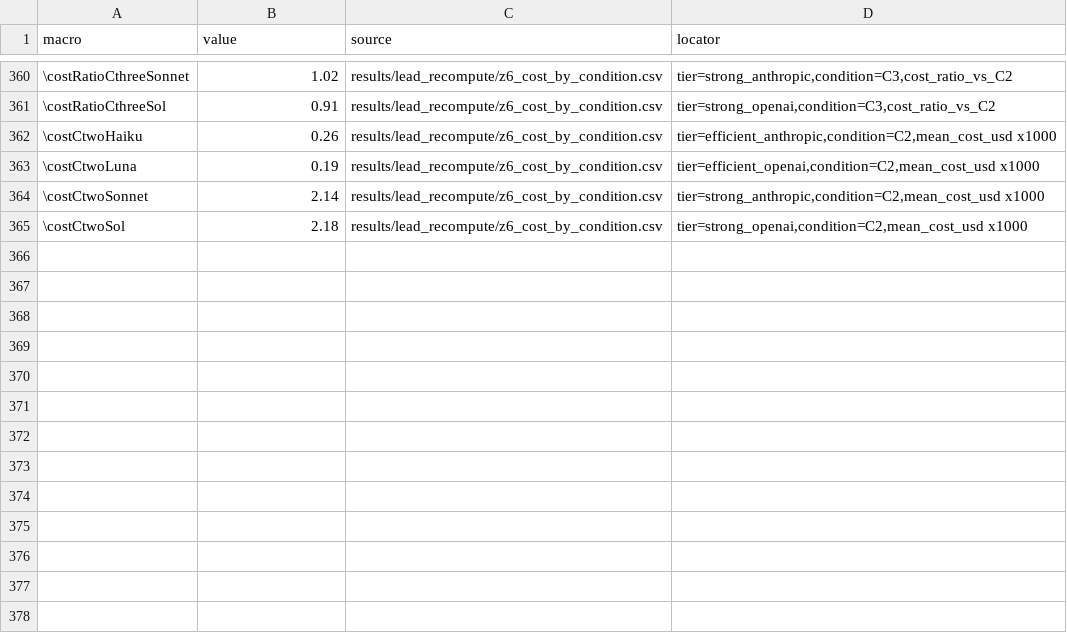
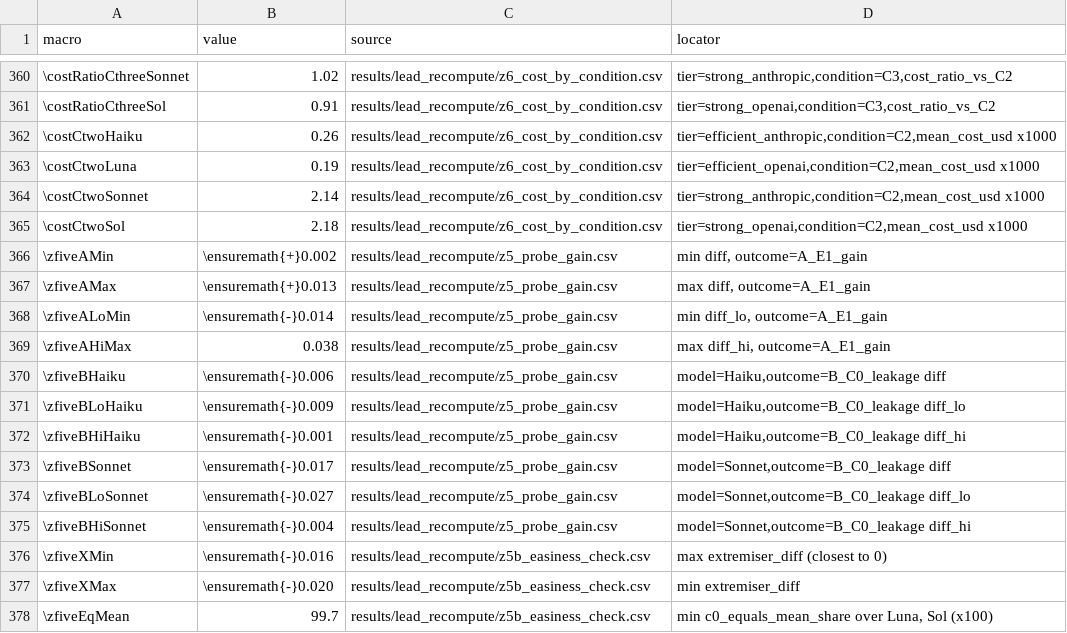
Before and after one commit to harshb16/ledger-test, a CSV file: paper/generated/claims_ledger.csv, drawn as a sheet; only a part is shown, gaps mark what is left out; the diff names each change by its address in the sheet, - before the commit and + after, or states it on an @@ line.

Commit message:
Paper: add Z5 probe-knowledge check (spec a7dfa38) and post-hoc extremiser check

```diff
--- a/paper/generated/claims_ledger.csv
+++ b/paper/generated/claims_ledger.csv
+row 366: \zfiveAMin | \ensuremath{+}0.002 | results/lead_recompute/z5_probe_gain.csv | min diff, outcome=A_E1_gain
+row 367: \zfiveAMax | \ensuremath{+}0.013 | results/lead_recompute/z5_probe_gain.csv | max diff, outcome=A_E1_gain
+row 368: \zfiveALoMin | \ensuremath{-}0.014 | results/lead_recompute/z5_probe_gain.csv | min diff_lo, outcome=A_E1_gain
+row 369: \zfiveAHiMax | 0.038 | results/lead_recompute/z5_probe_gain.csv | max diff_hi, outcome=A_E1_gain
+row 370: \zfiveBHaiku | \ensuremath{-}0.006 | results/lead_recompute/z5_probe_gain.csv | model=Haiku,outcome=B_C0_leakage diff
+row 371: \zfiveBLoHaiku | \ensuremath{-}0.009 | results/lead_recompute/z5_probe_gain.csv | model=Haiku,outcome=B_C0_leakage diff_lo
+row 372: \zfiveBHiHaiku | \ensuremath{-}0.001 | results/lead_recompute/z5_probe_gain.csv | model=Haiku,outcome=B_C0_leakage diff_hi
+row 373: \zfiveBSonnet | \ensuremath{-}0.017 | results/lead_recompute/z5_probe_gain.csv | model=Sonnet,outcome=B_C0_leakage diff
+row 374: \zfiveBLoSonnet | \ensuremath{-}0.027 | results/lead_recompute/z5_probe_gain.csv | model=Sonnet,outcome=B_C0_leakage diff_lo
+row 375: \zfiveBHiSonnet | \ensuremath{-}0.004 | results/lead_recompute/z5_probe_gain.csv | model=Sonnet,outcome=B_C0_leakage diff_hi
+row 376: \zfiveXMin | \ensuremath{-}0.016 | results/lead_recompute/z5b_easiness_check.csv | max extremiser_diff (closest to 0)
+row 377: \zfiveXMax | \ensuremath{-}0.020 | results/lead_recompute/z5b_easiness_check.csv | min extremiser_diff
+row 378: \zfiveEqMean | 99.7 | results/lead_recompute/z5b_easiness_check.csv | min c0_equals_mean_share over Luna, Sol (x100)
```
Also changed, not shown: 9 other files.
